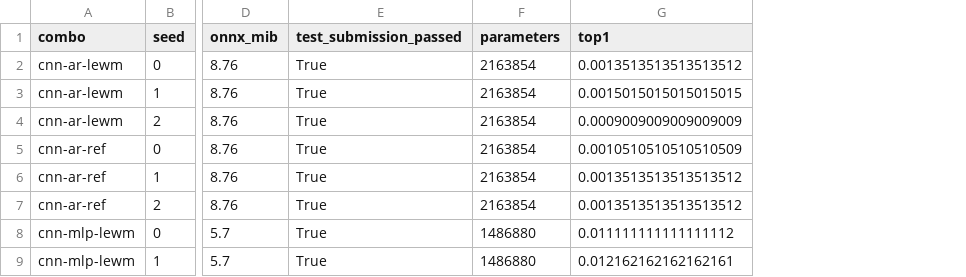
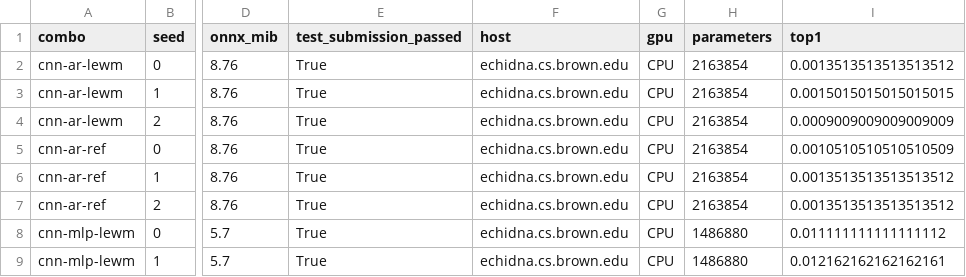
Before and after one commit to Alp-Guneri/stable-challenge-world-models, a CSV file: experiments/ablations/results/smoke/report/per_run.csv, drawn as a sheet; only a part is shown, gaps mark what is left out; the diff names each change by its address in the sheet, - before the commit and + after, or states it on an @@ line.

Commit message:
Added logging in report generation

```diff
--- a/experiments/ablations/results/smoke/report/per_run.csv
+++ b/experiments/ablations/results/smoke/report/per_run.csv
+column F (host), rows 2-9: all echidna.cs.brown.edu
+column G (gpu), rows 2-9: all CPU
```
Also changed, not shown: 5 other files.
